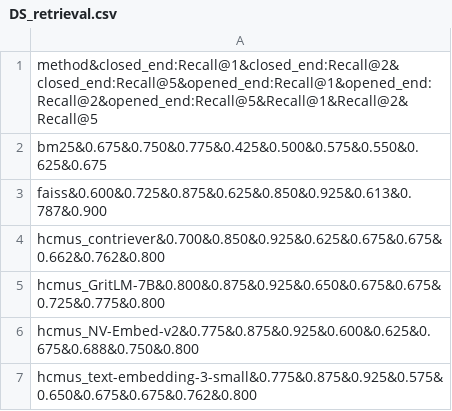
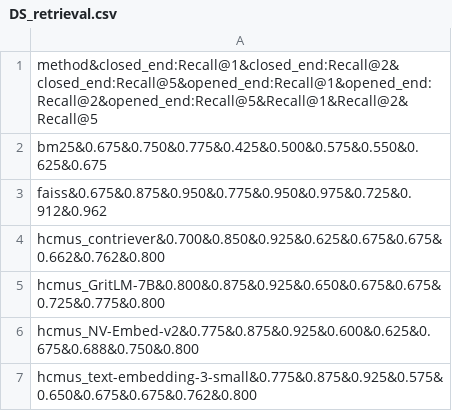
Before and after one commit to tma1863/HCMUS-RAG, a CSV file: results/DS_retrieval.csv, drawn as a sheet.

```diff
--- a/results/DS_retrieval.csv
+++ b/results/DS_retrieval.csv
@@ -2,3 +2,3 @@ method&closed_end:Recall@1&closed_end:Recall@2&closed_end:Recall@5&opened_end:Re
 bm25&0.675&0.750&0.775&0.425&0.500&0.575&0.550&0.625&0.675
-faiss&0.600&0.725&0.875&0.625&0.850&0.925&0.613&0.787&0.900
+faiss&0.675&0.875&0.950&0.775&0.950&0.975&0.725&0.912&0.962
 hcmus_contriever&0.700&0.850&0.925&0.625&0.675&0.675&0.662&0.762&0.800
```
Also changed, not shown: results/AM_retrieval.csv, results/MCS_retrieval.csv, 14 other files.
